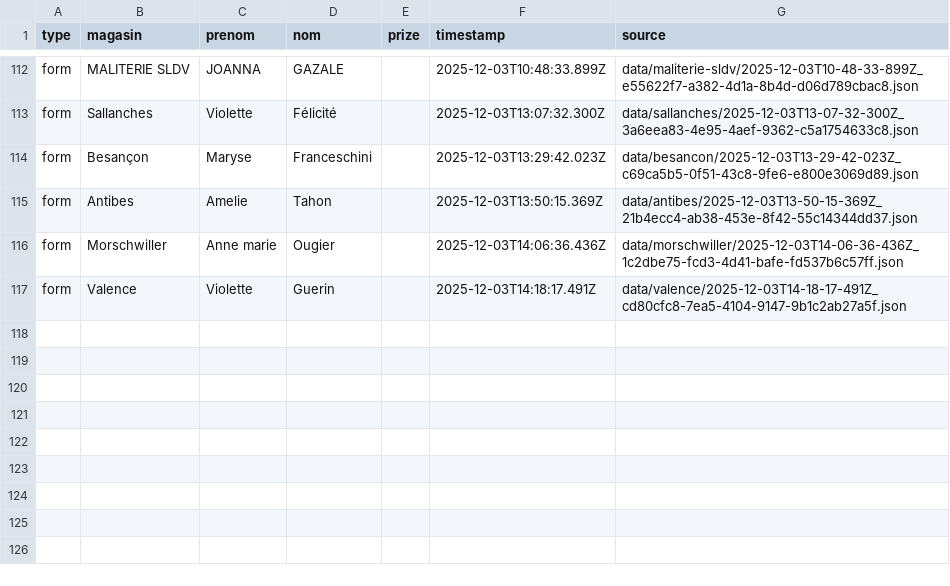
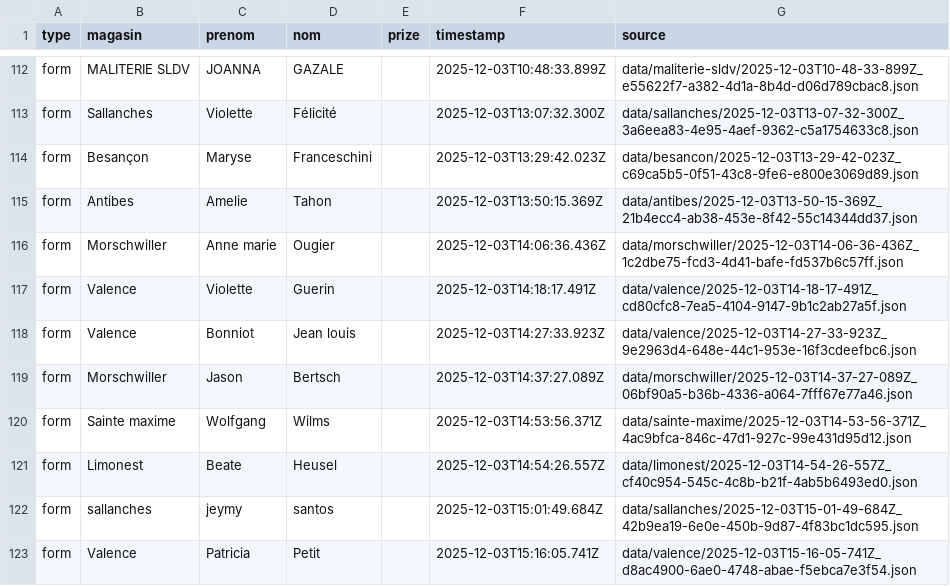
Before and after one commit to parmaktdm/Roue-de-Maliterie-2, a CSV file: exports/submissions.csv, drawn as a sheet; only a part is shown, gaps mark what is left out.

```diff
--- a/exports/submissions.csv
+++ b/exports/submissions.csv
@@ -117 +117,7 @@ form,Morschwiller,Anne marie,Ougier,,2025-12-03T14:06:36.436Z,data/morschwiller/
 form,Valence,Violette,Guerin,,2025-12-03T14:18:17.491Z,data/valence/2025-12-03T14-18-17-491Z_cd80cfc8-7ea5-4104-9147-9b1c2ab27a5f.json
+form,Valence,Bonniot,Jean louis,,2025-12-03T14:27:33.923Z,data/valence/2025-12-03T14-27-33-923Z_9e2963d4-648e-44c1-953e-16f3cdeefbc6.json
+form,Morschwiller,Jason,Bertsch,,2025-12-03T14:37:27.089Z,data/morschwiller/2025-12-03T14-37-27-089Z_06bf90a5-b36b-4336-a064-7fff67e77a46.json
+form,Sainte maxime,Wolfgang,Wilms,,2025-12-03T14:53:56.371Z,data/sainte-maxime/2025-12-03T14-53-56-371Z_4ac9bfca-846c-47d1-927c-99e431d95d12.json
+form,Limonest,Beate,Heusel,,2025-12-03T14:54:26.557Z,data/limonest/2025-12-03T14-54-26-557Z_cf40c954-545c-4c8b-b21f-4ab5b6493ed0.json
+form,sallanches,jeymy,santos,,2025-12-03T15:01:49.684Z,data/sallanches/2025-12-03T15-01-49-684Z_42b9ea19-6e0e-450b-9d87-4f83bc1dc595.json
+form,Valence,Patricia,Petit,,2025-12-03T15:16:05.741Z,data/valence/2025-12-03T15-16-05-741Z_d8ac4900-6ae0-4748-abae-f5ebca7e3f54.json
```
Also changed, not shown: 1 other file.
